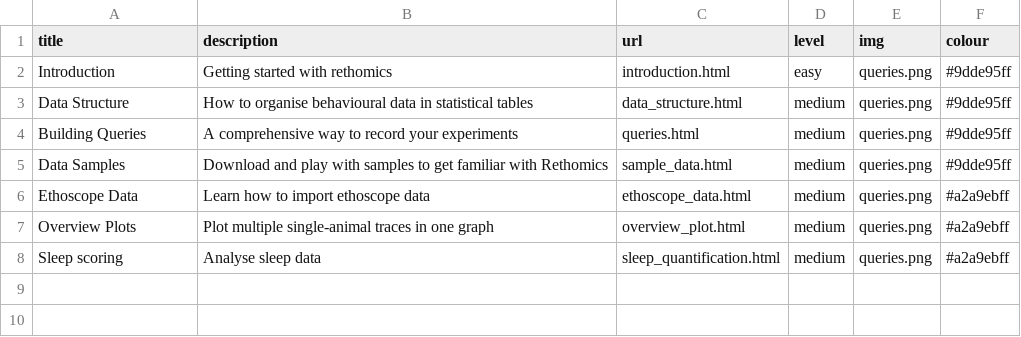
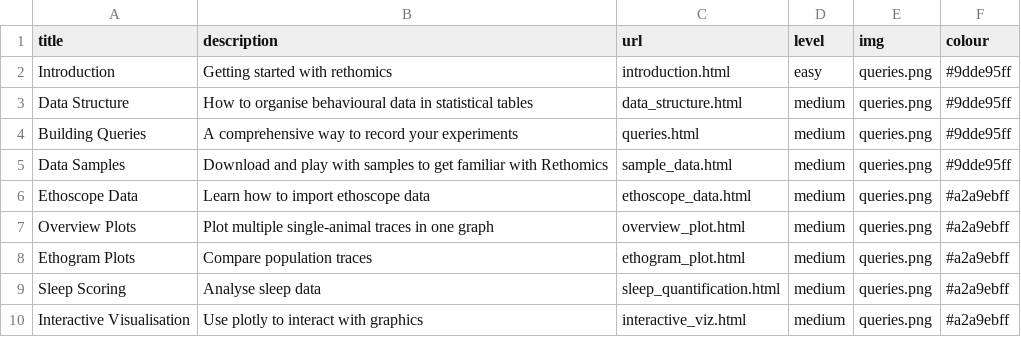
Before and after one commit to peterpolidoro/ethoscope, a CSV file: _data/rethomics_tutorials.csv, drawn as a sheet.

Commit message:
update tutorials

```diff
--- a/_data/rethomics_tutorials.csv
+++ b/_data/rethomics_tutorials.csv
@@ -7,2 +7,4 @@ Ethoscope Data,Learn how to import ethoscope data,ethoscope_data.html,medium,que
 Overview Plots,Plot multiple single-animal traces in one graph,overview_plot.html,medium,queries.png,#a2a9ebff
-Sleep scoring,Analyse sleep data,sleep_quantification.html,medium,queries.png,#a2a9ebff
+Ethogram Plots,Compare population traces,ethogram_plot.html,medium,queries.png,#a2a9ebff
+Sleep Scoring,Analyse sleep data,sleep_quantification.html,medium,queries.png,#a2a9ebff
+Interactive Visualisation, Use plotly to interact with graphics,interactive_viz.html,medium,queries.png,#a2a9ebff
```
